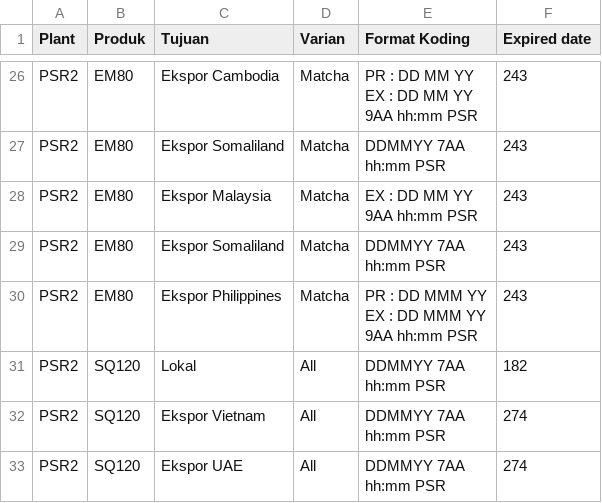
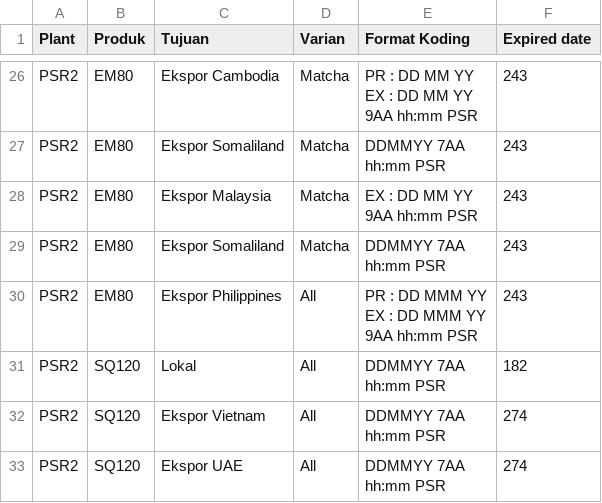
Before and after one commit to emiryudhistira/codingPSR1-PSR2, a CSV file: data/Format.csv, drawn as a sheet; only a part is shown, gaps mark what is left out.

Commit message:
Update EM80 Philippines untuk semua varian

```diff
--- a/data/Format.csv
+++ b/data/Format.csv
@@ -67,5 +67,5 @@ PSR2,EM80,Ekspor Somaliland,Matcha,"DDMMYY 7AA
 hh:mm PSR",243
-PSR2,EM80,Ekspor Philippines,Matcha,"PR : DD MMM YY
-EX : DD MMM YY
-9AA hh:mm PSR",243
+PSR2,EM80,Ekspor Philippines,All,"PR : DD MMM YY
+EX : DD MMM YY
+9AA hh:mm PSR",243
 PSR2,SQ120,Lokal,All,"DDMMYY 7AA
```
Also changed, not shown: 3 other files.
